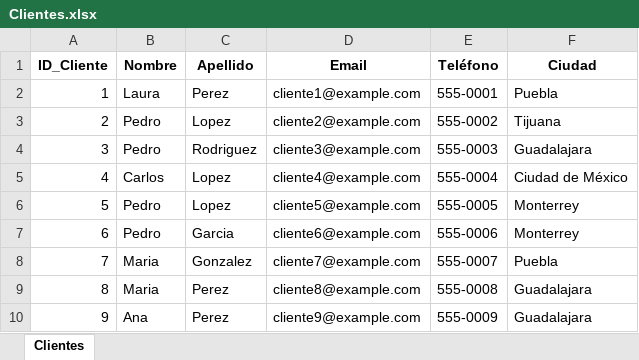
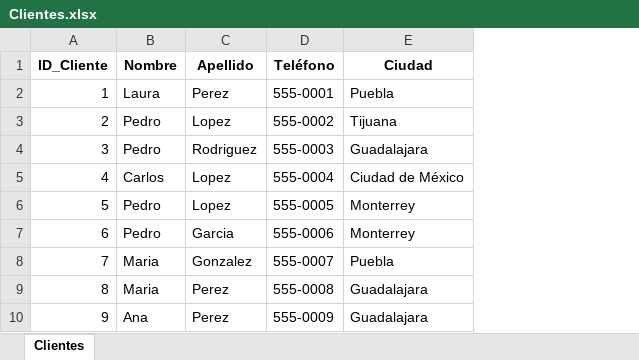
Before and after one commit to valeriavaldes19/tareatemas, an Excel workbook: Clientes.xlsx, sheet Clientes, drawn as a sheet; only a part is shown; values as stored, in another font and other column widths than the file's, no borders; the diff names each change by its address in the sheet, - before the commit and + after, or states it on an @@ line.

```diff
--- a/Clientes.xlsx (sheet Clientes)
+++ b/Clientes.xlsx (sheet Clientes)
-column D (Email), rows 2-10: cliente1@example.com | cliente2@example.com | cliente3@example.com | cliente4@example.com | cliente5@example.com | cliente6@example.com | cliente7@example.com | cliente8@example.com | cliente9@example.com
```
Also changed, not shown: Pedidos.xlsx, Productos.xlsx.
